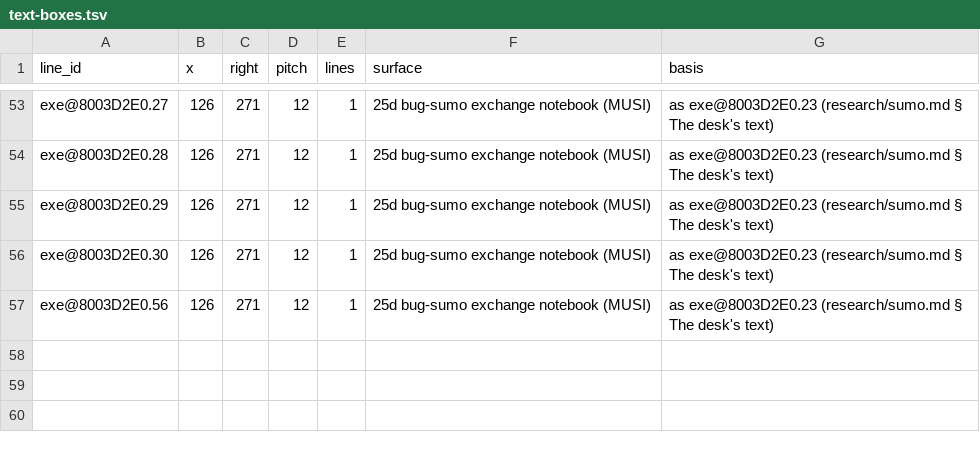
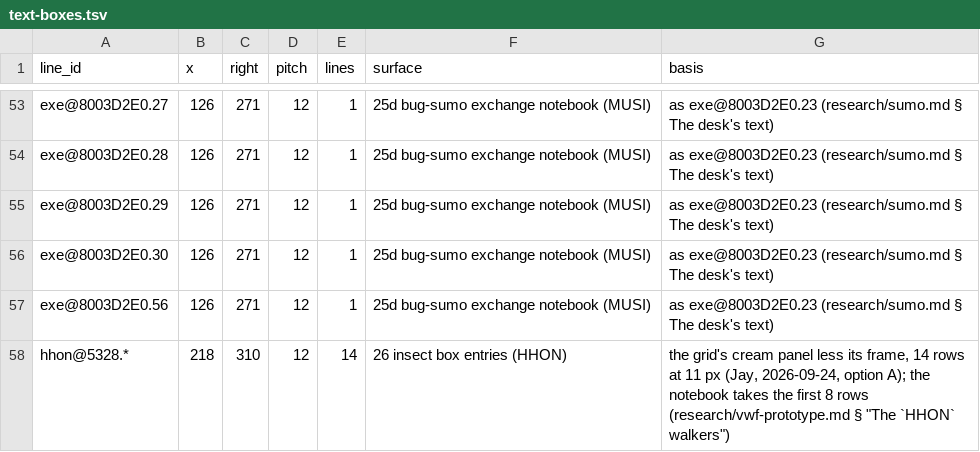
Before and after one commit to jeapostrophe/boku-ps1, a TSV file: research/data/text-boxes.tsv, drawn as a sheet; only a part is shown, gaps mark what is left out; the diff names each change by its address in the sheet, - before the commit and + after, or states it on an @@ line.

```diff
--- a/research/data/text-boxes.tsv
+++ b/research/data/text-boxes.tsv
+row 58: hhon@5328.* | 218 | 310 | 12 | 14 | 26 insect box entries (HHON) | the grid's cream panel less its frame, 14 rows at 11 px (Jay, 2026-09-24, option A); the notebook takes the first 8 rows (research/vwf-prototype.md § "The `HHON` walkers")
```
Also changed, not shown: 16 other files.
